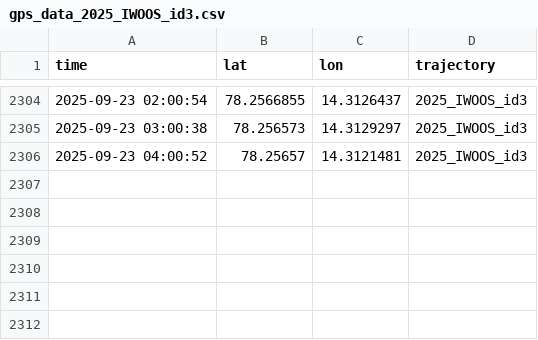
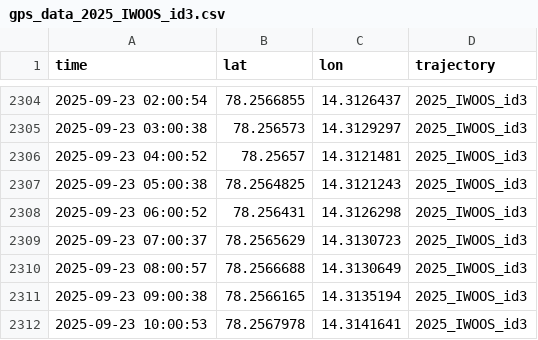
Before and after one commit to jerabaul29/2025_IWOOS_id3_data, a CSV file: gps_data_2025_IWOOS_id3.csv, drawn as a sheet; only a part is shown, gaps mark what is left out; the diff names each change by its address in the sheet, - before the commit and + after, or states it on an @@ line.

```diff
--- a/gps_data_2025_IWOOS_id3.csv
+++ b/gps_data_2025_IWOOS_id3.csv
+row 2307: 2025-09-23 05:00:38 | 78.2564825 | 14.3121243 | 2025_IWOOS_id3
+row 2308: 2025-09-23 06:00:52 | 78.256431 | 14.3126298 | 2025_IWOOS_id3
+row 2309: 2025-09-23 07:00:37 | 78.2565629 | 14.3130723 | 2025_IWOOS_id3
+row 2310: 2025-09-23 08:00:57 | 78.2566688 | 14.3130649 | 2025_IWOOS_id3
+row 2311: 2025-09-23 09:00:38 | 78.2566165 | 14.3135194 | 2025_IWOOS_id3
+row 2312: 2025-09-23 10:00:53 | 78.2567978 | 14.3141641 | 2025_IWOOS_id3
```
Also changed, not shown: temp_data_2025_IWOOS_id3.csv, wavestat_data_2025_IWOOS_id3.csv, 1 other file.
